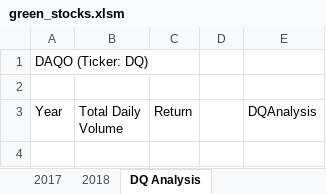
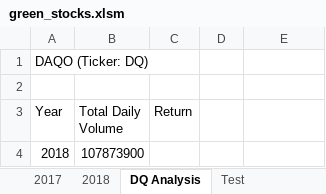
Before and after one commit to asitkumar26/stock-analysis, an Excel workbook: green_stocks.xlsm, sheet DQ Analysis, drawn as a sheet; values as stored, in another font and other column widths than the file's, no borders; the diff names each change by its address in the sheet, - before the commit and + after, or states it on an @@ line.

```diff
--- a/green_stocks.xlsm (sheet DQ Analysis)
+++ b/green_stocks.xlsm (sheet DQ Analysis)
+sheet tab: Test
-E3: DQAnalysis
+E3: (empty)
+row 4: 2018 | 107873900
```
Also changed, not shown: sheet 2018.
